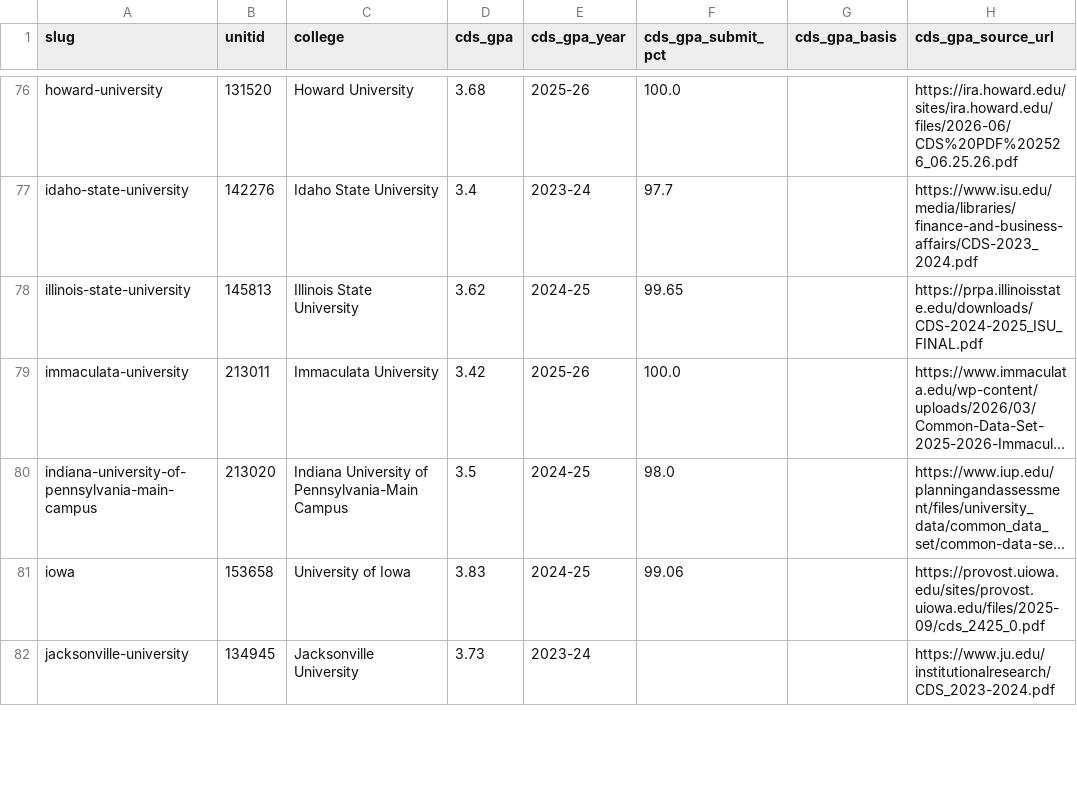
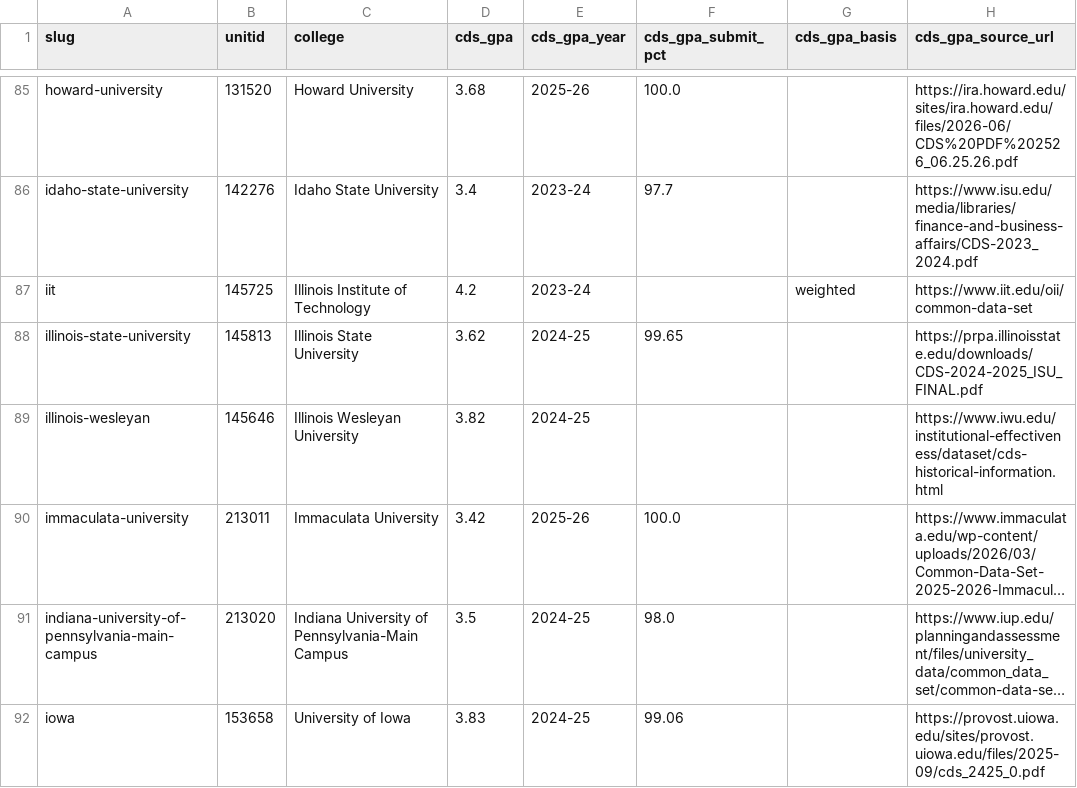
Before and after one commit to superdupersocks/gpacalculator, a CSV file: data/admissions/audit/phase2_b2_gpa.csv, drawn as a sheet; only a part is shown, gaps mark what is left out; the shorter side is filled out with more unchanged rows; long unchanged cells end in …; the diff covers the shown part only; the diff names each change by its address in the sheet, - before the commit and + after, or states it on an @@ line.

```diff
--- a/data/admissions/audit/phase2_b2_gpa.csv
+++ b/data/admissions/audit/phase2_b2_gpa.csv
+row 87: iit | 145725 | Illinois Institute of Technology | 4.2 | 2023-24 |  | weighted | https://www.iit.edu/oii/common-data-set
+row 89: illinois-wesleyan | 145646 | Illinois Wesleyan University | 3.82 | 2024-25 |  |  | https://www.iwu.edu/institutional-effectiveness/dataset/cds-historical-information.html
```
Also changed, not shown: 23 added rows and 1 removed row elsewhere in this file, 2 other files.
